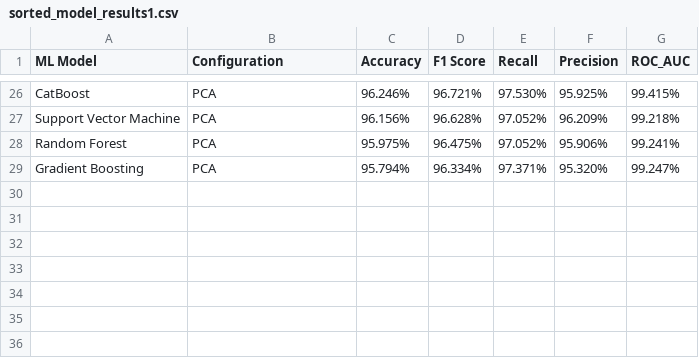
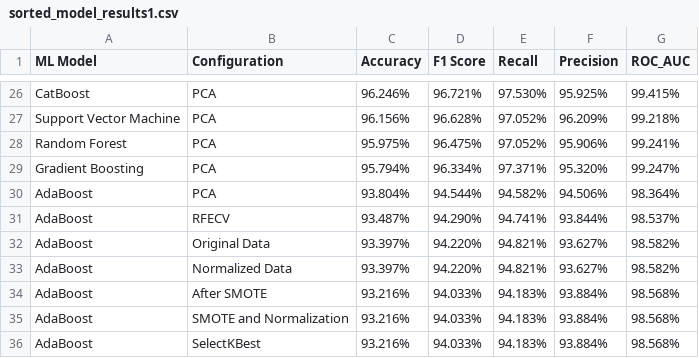
Before and after one commit to sultanul-ovi/PhishGuard, a CSV file: sorted_model_results1.csv, drawn as a sheet; only a part is shown, gaps mark what is left out; the diff names each change by its address in the sheet, - before the commit and + after, or states it on an @@ line.

```diff
--- a/sorted_model_results1.csv
+++ b/sorted_model_results1.csv
+row 30: AdaBoost | PCA | 93.804% | 94.544% | 94.582% | 94.506% | 98.364%
+row 31: AdaBoost | RFECV | 93.487% | 94.290% | 94.741% | 93.844% | 98.537%
+row 32: AdaBoost | Original Data | 93.397% | 94.220% | 94.821% | 93.627% | 98.582%
+row 33: AdaBoost | Normalized Data | 93.397% | 94.220% | 94.821% | 93.627% | 98.582%
+row 34: AdaBoost | After SMOTE | 93.216% | 94.033% | 94.183% | 93.884% | 98.568%
+row 35: AdaBoost | SMOTE and Normalization | 93.216% | 94.033% | 94.183% | 93.884% | 98.568%
+row 36: AdaBoost | SelectKBest | 93.216% | 94.033% | 94.183% | 93.884% | 98.568%
```
Also changed, not shown: model_results1.csv, 1 other file.
